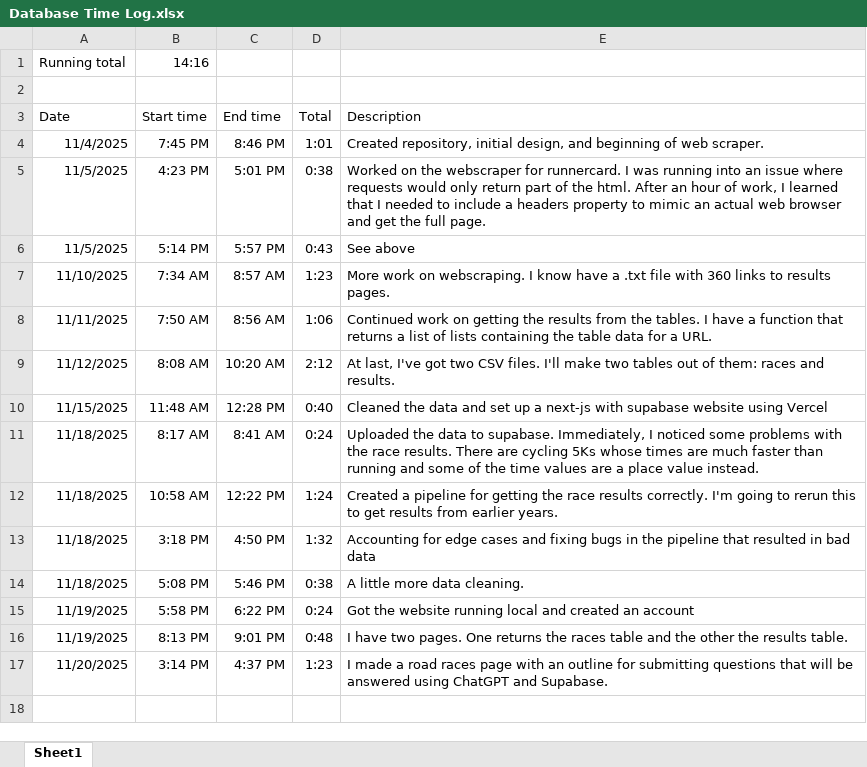
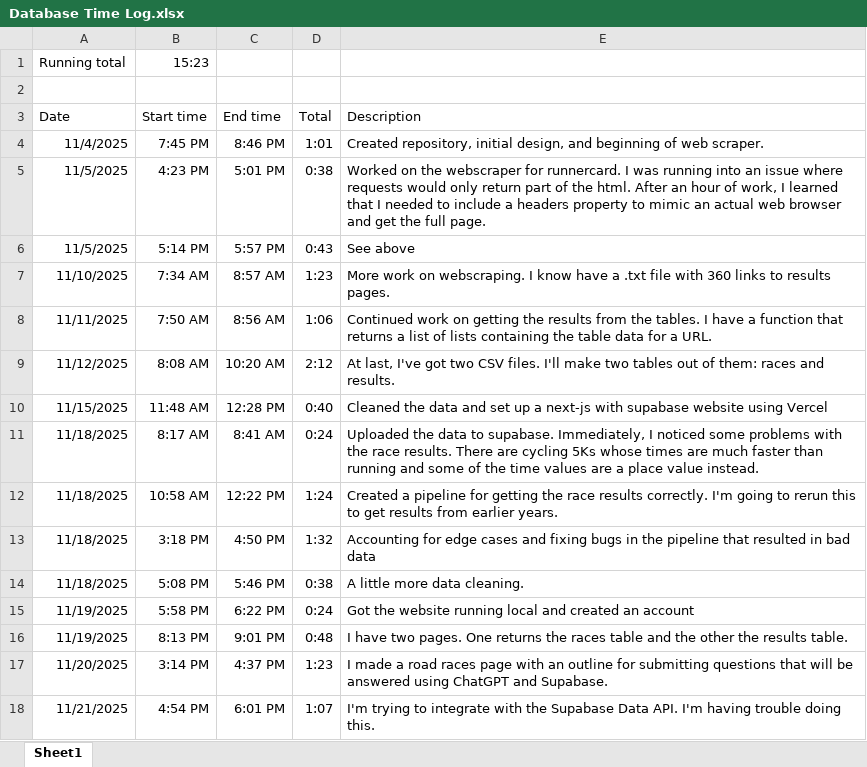
Before and after one commit to isaacbn17/road-races, an Excel workbook: Database Time Log.xlsx, sheet Sheet1, drawn as a sheet; values as stored, in another font and other column widths than the file's, no borders; the diff names each change by its address in the sheet, - before the commit and + after, or states it on an @@ line.

Commit message:
Time log update

```diff
--- a/Database Time Log.xlsx (sheet Sheet1)
+++ b/Database Time Log.xlsx (sheet Sheet1)
-B1 (Start time): 14:16
+B1 (Start time): 15:23
+row 18: 11/21/2025 | 4:54 PM | 6:01 PM | 1:07 | I'm trying to integrate with the Supabase Data API. I'm having trouble doing this.
```
